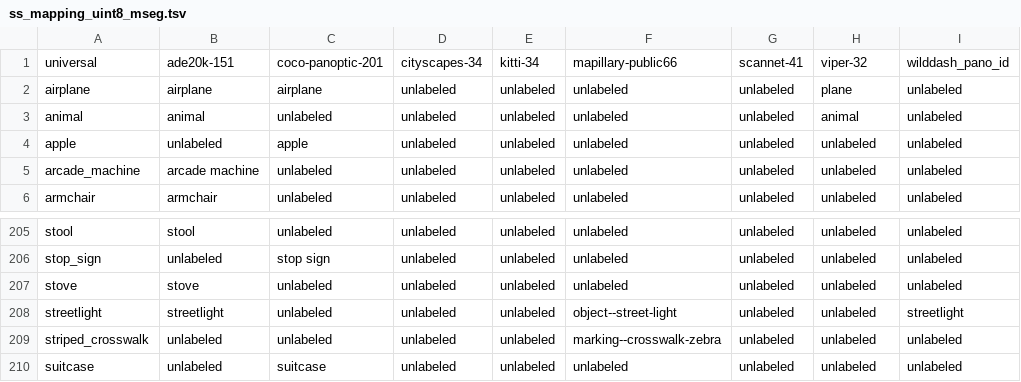
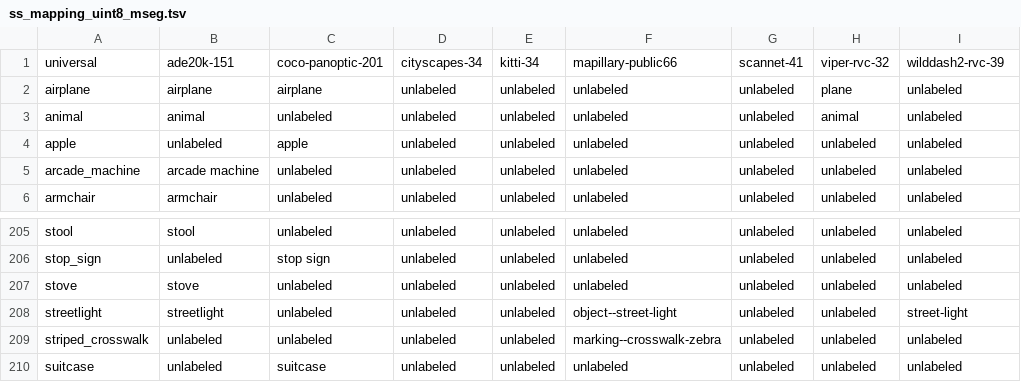
Before and after one commit to ozendelait/rvc_devkit, a TSV file: segmentation/ss_mapping_uint8_mseg.tsv, drawn as a sheet; only a part is shown, gaps mark what is left out.

Commit message:
-refactored support for wilddash and viper

```diff
--- a/segmentation/ss_mapping_uint8_mseg.tsv
+++ b/segmentation/ss_mapping_uint8_mseg.tsv
@@ -1,2 +1,2 @@
-universal	ade20k-151	coco-panoptic-201	cityscapes-34	kitti-34	mapillary-public66	scannet-41	viper-32	wilddash_pano_id
+universal	ade20k-151	coco-panoptic-201	cityscapes-34	kitti-34	mapillary-public66	scannet-41	viper-rvc-32	wilddash2-rvc-39
 airplane	airplane	airplane	unlabeled	unlabeled	unlabeled	unlabeled	plane	unlabeled
@@ -207,3 +207,3 @@ stop_sign	unlabeled	stop sign	unlabeled	unlabeled	unlabeled	unlabeled	unlabeled
 stove	stove	unlabeled	unlabeled	unlabeled	unlabeled	unlabeled	unlabeled	unlabeled
-streetlight	streetlight	unlabeled	unlabeled	unlabeled	object--street-light	unlabeled	unlabeled	streetlight
+streetlight	streetlight	unlabeled	unlabeled	unlabeled	object--street-light	unlabeled	unlabeled	street-light
 striped_crosswalk	unlabeled	unlabeled	unlabeled	unlabeled	marking--crosswalk-zebra	unlabeled	unlabeled	unlabeled
```
Also changed, not shown: 4 other files.
